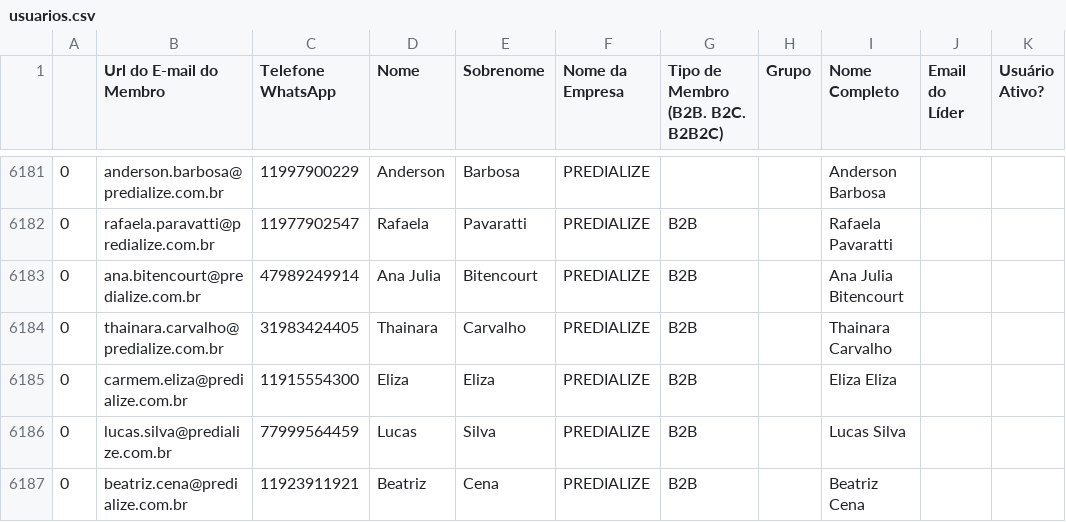
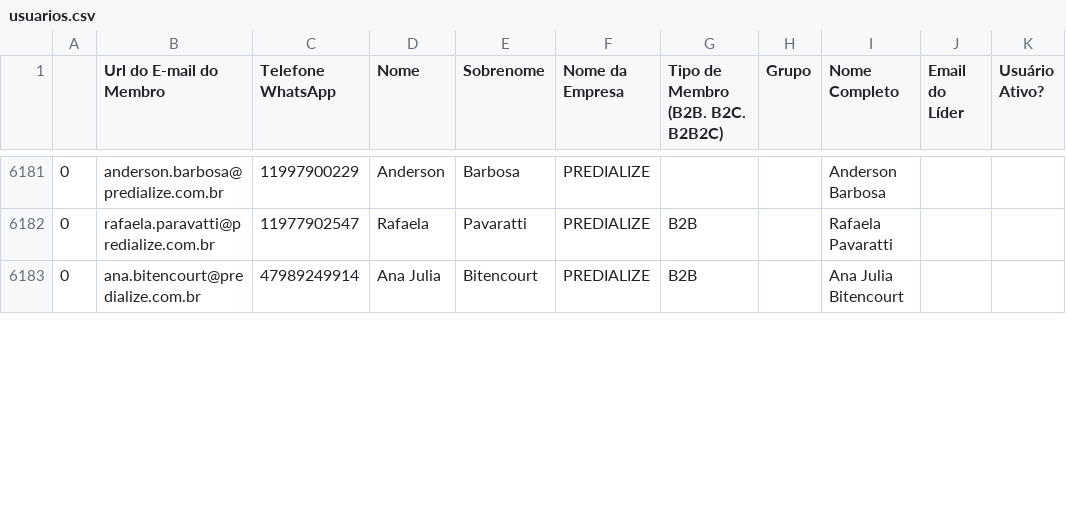
Before and after one commit to guiweissbock-cpu/pipelovers-engajamento, a CSV file: usuarios.csv, drawn as a sheet; only a part is shown, gaps mark what is left out; the diff covers the shown part only.

```diff
--- a/usuarios.csv
+++ b/usuarios.csv
@@ -6183,5 +6183 @@
 0,ana.bitencourt@predialize.com.br,47989249914,Ana Julia,Bitencourt,PREDIALIZE,B2B,,Ana Julia Bitencourt,,
-0,thainara.carvalho@predialize.com.br,31983424405,Thainara,Carvalho,PREDIALIZE,B2B,,Thainara Carvalho,,
-0,carmem.eliza@predialize.com.br,11915554300,Eliza,Eliza,PREDIALIZE,B2B,,Eliza Eliza,,
-0,lucas.silva@predialize.com.br,77999564459,Lucas,Silva,PREDIALIZE,B2B,,Lucas Silva,,
-0,beatriz.cena@predialize.com.br,11923911921,Beatriz,Cena,PREDIALIZE,B2B,,Beatriz Cena,,
```
Also changed, not shown: 8 added rows, 1 removed row and 6 edited cells elsewhere in this file, clientes.csv, nao_iniciou.csv.
